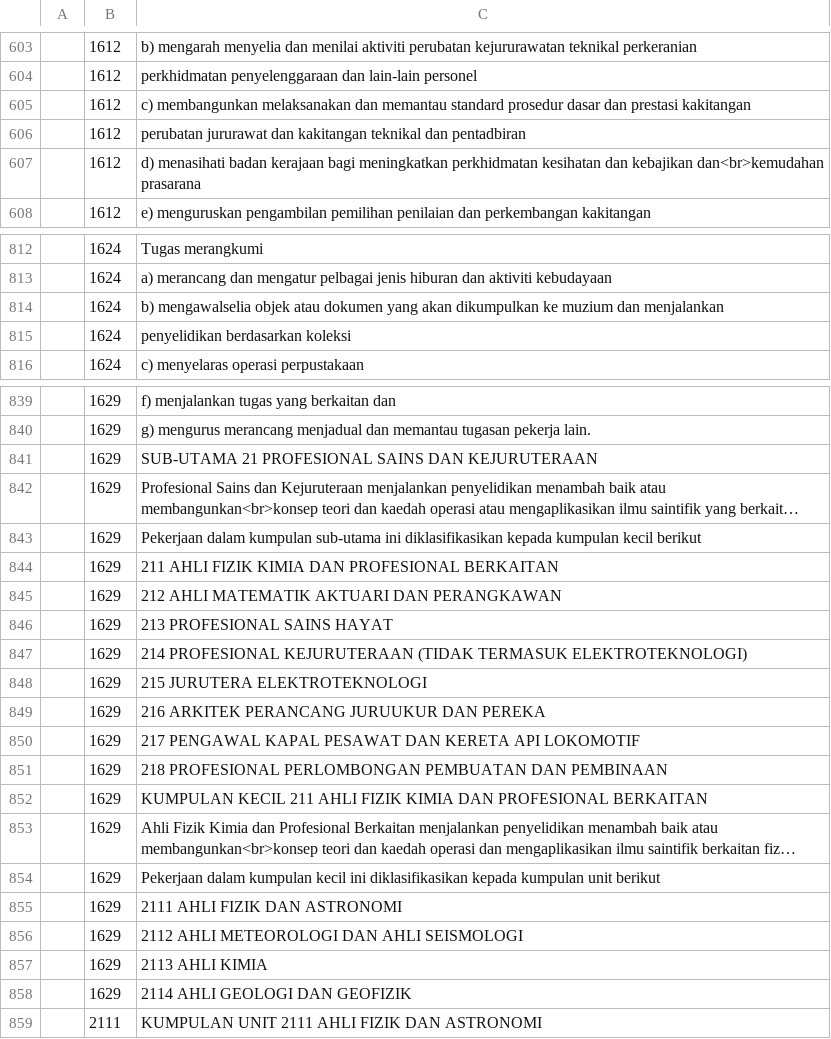
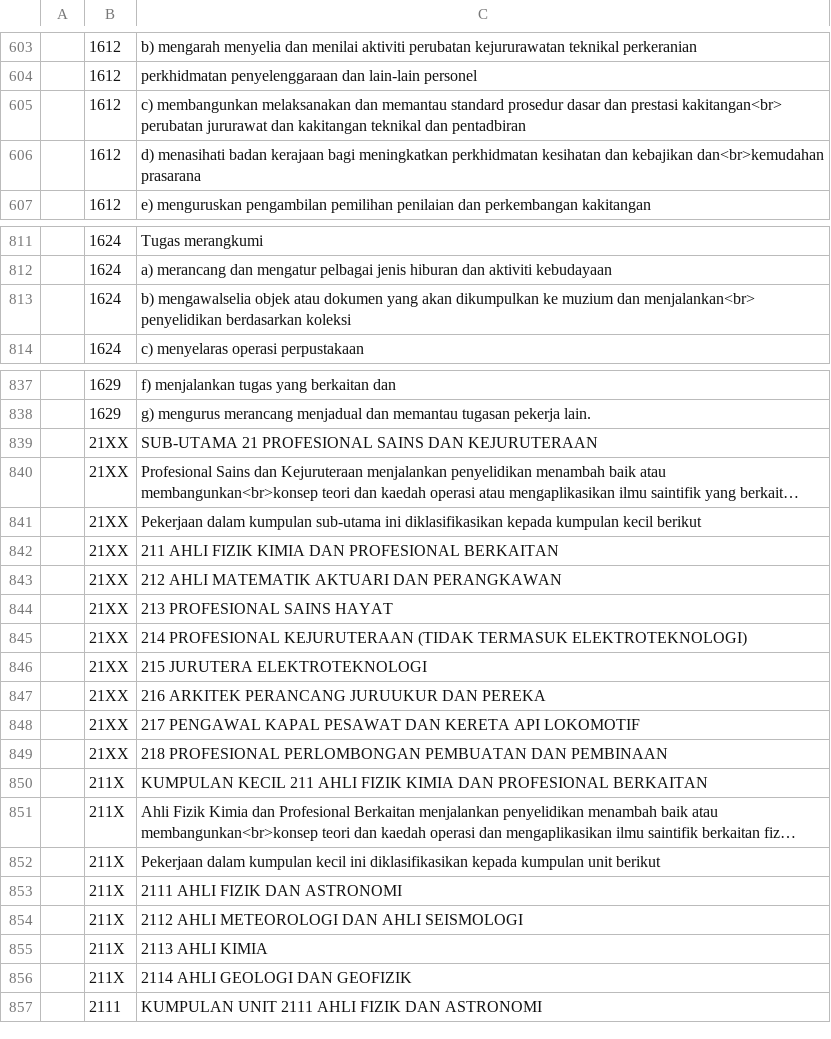
Before and after one commit to amin007/v2, a CSV file: sumber/fail/rujukan/csv/mascoBM-v06.csv, drawn as a sheet; only a part is shown, gaps mark what is left out; long unchanged cells end in …; removed rows and columns are numbered as before the commit, all else as after; the diff names each change by its address in the sheet, - before the commit and + after, or states it on an @@ line.

Commit message:
1) susun semula keterangan kod masco A-Z 2) cantum jadi satu baris

```diff
--- a/sumber/fail/rujukan/csv/mascoBM-v06.csv
+++ b/sumber/fail/rujukan/csv/mascoBM-v06.csv
-C605: …dan prestasi kakitangan
+C605: …dan prestasi kakitangan<br> perubatan jururawat dan kakitangan teknikal dan pentadbiran
-row 606:  | 1612 | perubatan jururawat dan kakitangan teknikal dan pentadbiran
-C813: …muzium dan menjalankan
+C813: …muzium dan menjalankan<br> penyelidikan berdasarkan koleksi
-row 815:  | 1624 | penyelidikan berdasarkan koleksi
-B839:B849: 1629
+B839:B849: 21XX
-B850:B856: 1629
+B850:B856: 211X
```
